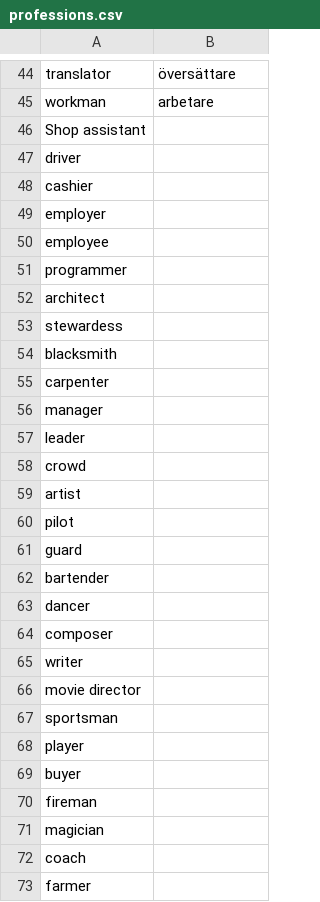
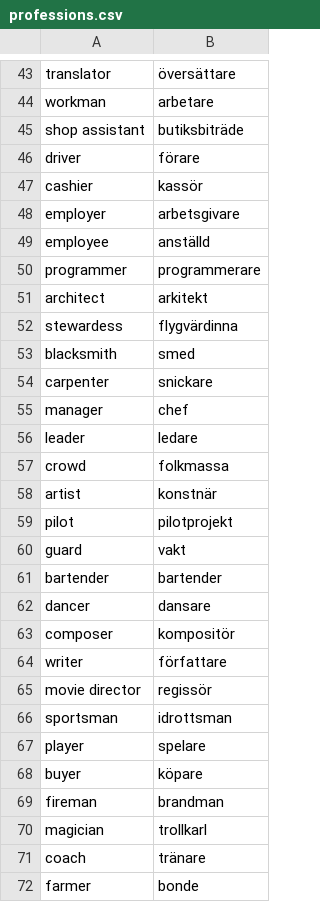
Before and after one commit to gurunars/languages, a CSV file: professions.csv, drawn as a sheet; only a part is shown, gaps mark what is left out; the diff covers the shown part only.

Commit message:
All professions

```diff
--- a/professions.csv
+++ b/professions.csv
@@ -45,29 +44,29 @@ translator,översättare
 workman,arbetare
-Shop assistant
-driver
-cashier
-employer
-employee
-programmer
-architect
-stewardess
-blacksmith
-carpenter
-manager
-leader
-crowd
-artist
-pilot
-guard
-bartender
-dancer
-composer
-writer
-movie director
-sportsman
-player
-buyer
-fireman
-magician
-coach
-farmer
+shop assistant,butiksbiträde
+driver,förare
+cashier,kassör
+employer,arbetsgivare
+employee,anställd
+programmer,programmerare
+architect,arkitekt
+stewardess,flygvärdinna
+blacksmith,smed
+carpenter,snickare
+manager,chef
+leader,ledare
+crowd,folkmassa
+artist,konstnär
+pilot,pilotprojekt
+guard,vakt
+bartender,bartender
+dancer,dansare
+composer,kompositör
+writer,författare
+movie director,regissör
+sportsman,idrottsman
+player,spelare
+buyer,köpare
+fireman,brandman
+magician,trollkarl
+coach,tränare
+farmer,bonde
```
Also changed, not shown: 1 removed row elsewhere in this file.
